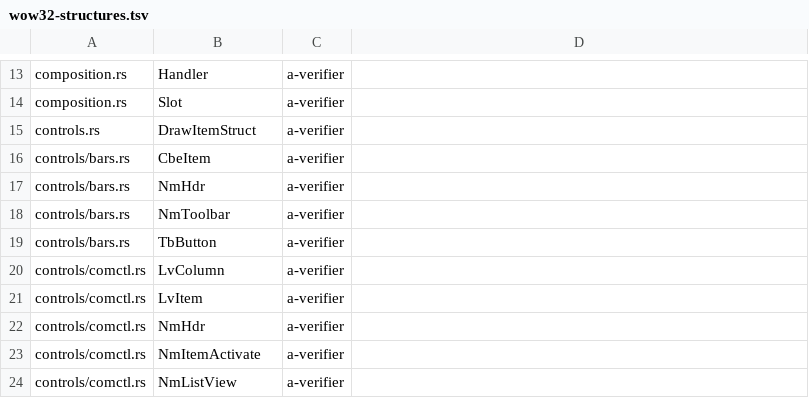
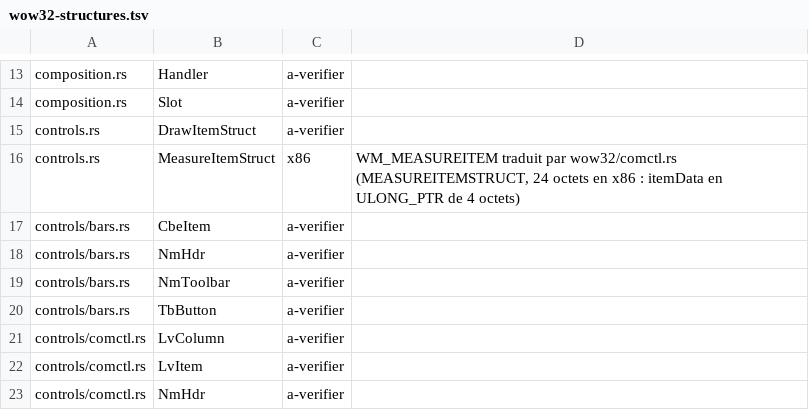
Before and after one commit to Univers4craft/winlux, a TSV file: docs/compat/wow32-structures.tsv, drawn as a sheet; only a part is shown, gaps mark what is left out; the shorter side is filled out with more unchanged rows; the diff names each change by its address in the sheet, - before the commit and + after, or states it on an @@ line.

```diff
--- a/docs/compat/wow32-structures.tsv
+++ b/docs/compat/wow32-structures.tsv
+row 16: controls.rs | MeasureItemStruct | x86 | WM_MEASUREITEM traduit par wow32/comctl.rs (MEASUREITEMSTRUCT, 24 octets en x86 : itemData en ULONG_PTR de 4 octets)
```
Also changed, not shown: 3 other files.
